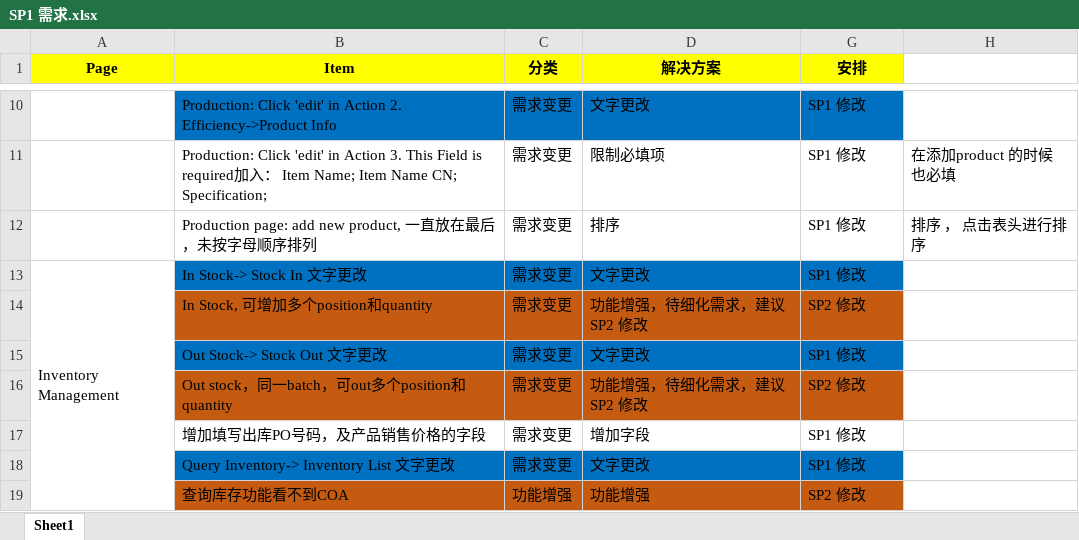
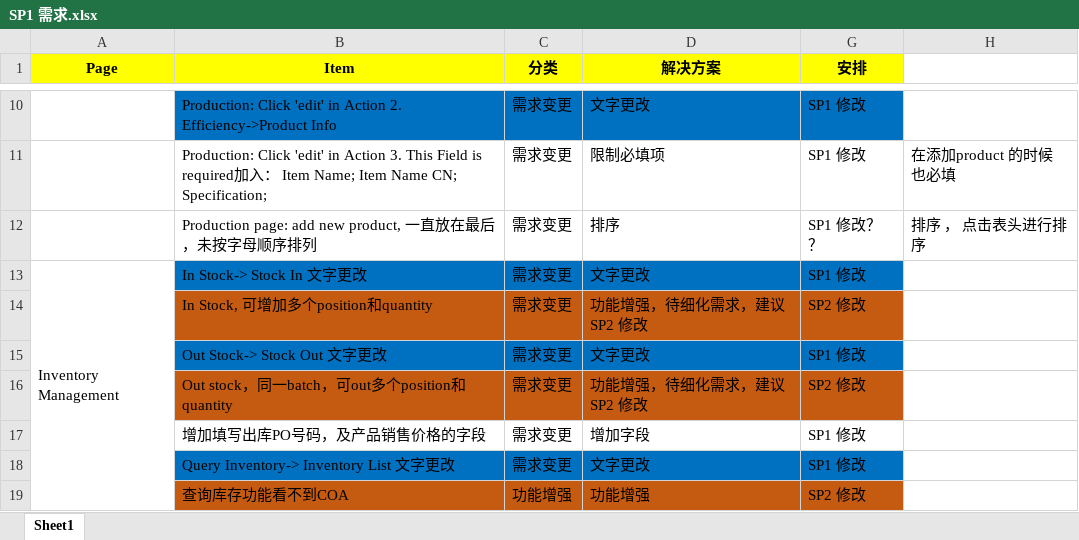
Before and after one commit to IMSTang/IMS, an Excel workbook: doc/SP1 需求.xlsx, sheet Sheet1, drawn as a sheet; only a part is shown, gaps mark what is left out; values as stored, in another font and other column widths than the file's, no borders; the diff names each change by its address in the sheet, - before the commit and + after, or states it on an @@ line.

Commit message:
update sp1

```diff
--- a/doc/SP1 需求.xlsx (sheet Sheet1)
+++ b/doc/SP1 需求.xlsx (sheet Sheet1)
-G12 (安排): SP1 修改
+G12 (安排): SP1 修改？？
```
